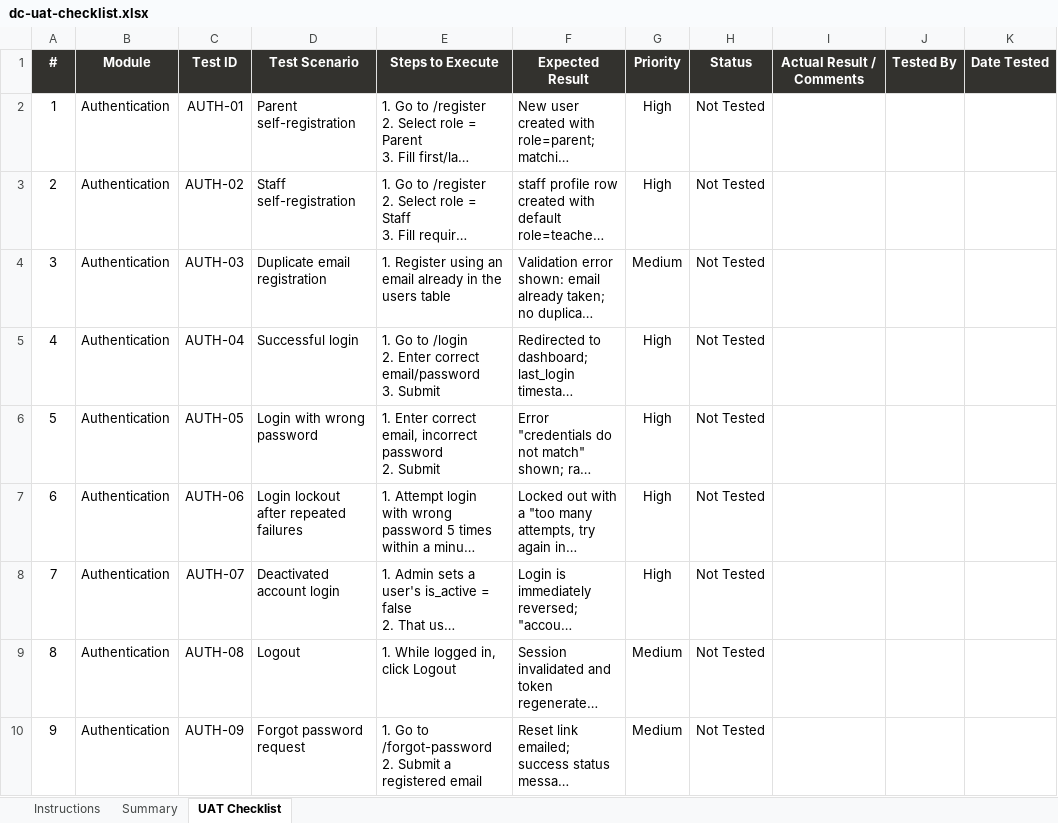
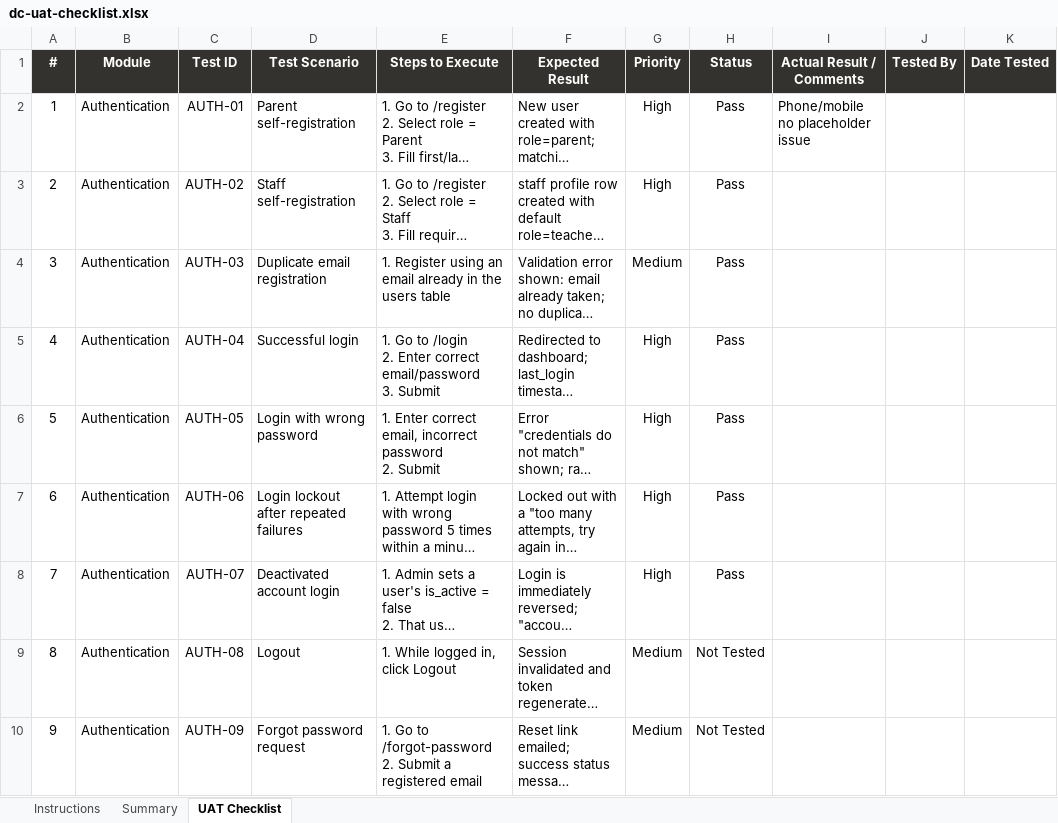
Before and after one commit to shamvilhossain/daycare-system, an Excel workbook: dc-uat-checklist.xlsx, sheet UAT Checklist, drawn as a sheet; only a part is shown; long unchanged cells end in …; values as stored, in another font and other column widths than the file's, no borders; charts and pictures and conditional formats not drawn; the diff names each change by its address in the sheet, - before the commit and + after, or states it on an @@ line.

```diff
--- a/dc-uat-checklist.xlsx (sheet UAT Checklist)
+++ b/dc-uat-checklist.xlsx (sheet UAT Checklist)
-H2:H8 (Status): Not Tested
+H2:H8 (Status): Pass
-I2 (Actual Result / Comments): (empty)
+I2 (Actual Result / Comments): Phone/mobile no placeholder issue
```
Also changed, not shown: sheet Summary, charts or pictures, 26 other files.
